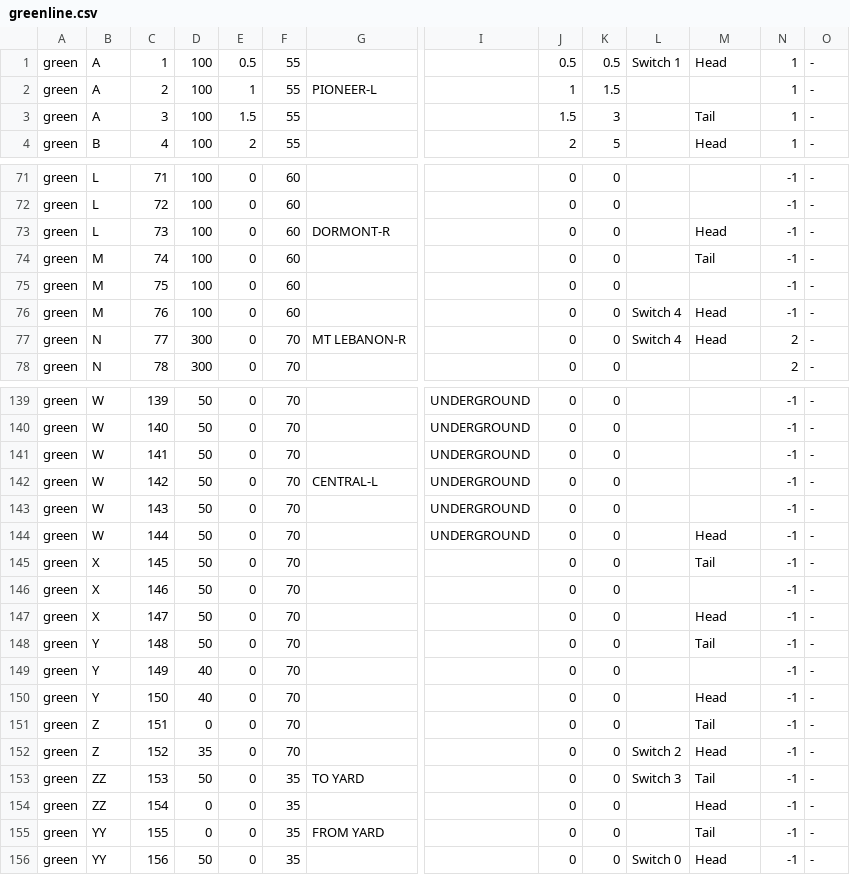
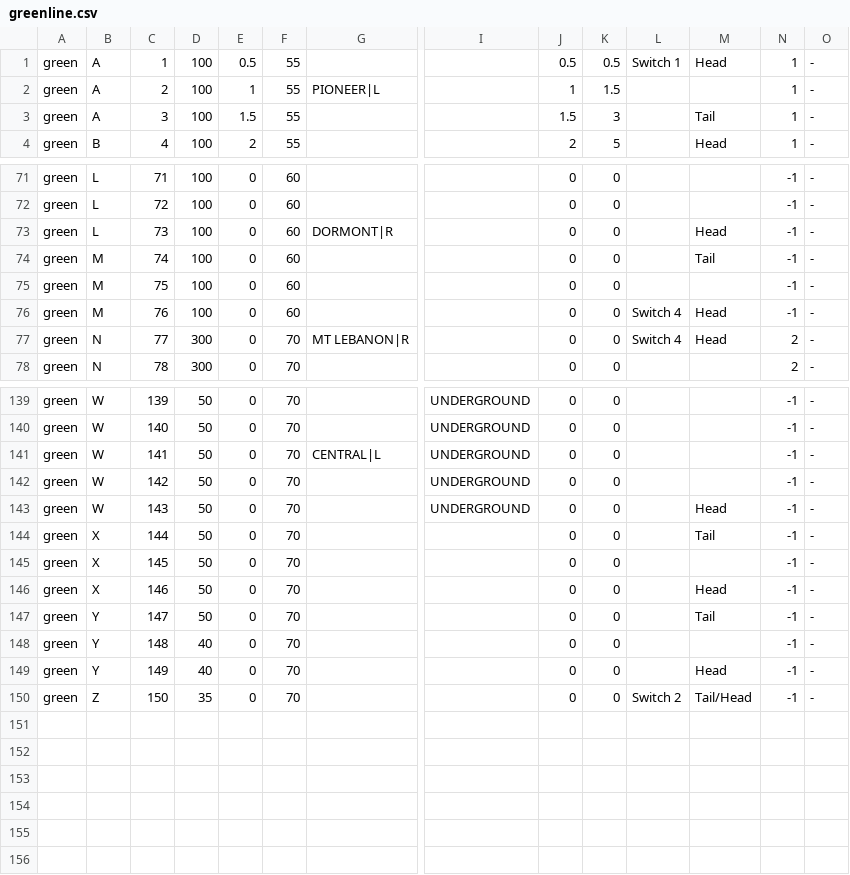
Before and after one commit to kevingilboy/COE1186, a CSV file: TrainSystem/src/SubSystemModules/TrackModel/greenline.csv, drawn as a sheet; only a part is shown, gaps mark what is left out; rows hold the shown columns only; the diff covers the shown part only; the diff names each change by its address in the sheet, - before the commit and + after, or states it on an @@ line.

Commit message:
subsystem functionality, interaction, and UI Look-and-Feel update
- reformatted csv
- updated icons
- added block selection functionality via mouseover + mouseclick in (to be rendered) track view panel
- more code cleanup & reorganization

```diff
--- a/TrainSystem/src/SubSystemModules/TrackModel/greenline.csv
+++ b/TrainSystem/src/SubSystemModules/TrackModel/greenline.csv
-G2: PIONEER-L
+G2: PIONEER|L
-G73: DORMONT-R
+G73: DORMONT|R
-G77: MT LEBANON-R
+G77: MT LEBANON|R
-G141: (empty)
+G141: CENTRAL|L
-G142: CENTRAL-L
+G142: (empty)
-M143: (empty)
+M143: Head
-B144: W
+B144: X
-I144: UNDERGROUND
+I144: (empty)
-M144: Head
+M144: Tail
-M145: Tail
+M145: (empty)
-M146: (empty)
+M146: Head
-B147: X
+B147: Y
-M147: Head
+M147: Tail
-D148: 50
+D148: 40
-M148: Tail
+M148: (empty)
-M149: (empty)
+M149: Head
-B150: Y
+B150: Z
-D150: 40
+D150: 35
-L150: (empty)
+L150: Switch 2
-M150: Head
+M150: Tail/Head
-row 151: green | Z | 151 | 0 | 0 | 70 |  |  | 0 | 0 |  | Tail | -1 | -
-row 152: green | Z | 152 | 35 | 0 | 70 |  |  | 0 | 0 | Switch 2 | Head | -1 | -
-row 153: green | ZZ | 153 | 50 | 0 | 35 | TO YARD |  | 0 | 0 | Switch 3 | Tail | -1 | -
-row 154: green | ZZ | 154 | 0 | 0 | 35 |  |  | 0 | 0 |  | Head | -1 | -
-row 155: green | YY | 155 | 0 | 0 | 35 | FROM YARD |  | 0 | 0 |  | Tail | -1 | -
-row 156: green | YY | 156 | 50 | 0 | 35 |  |  | 0 | 0 | Switch 0 | Head | -1 | -
```
Also changed, not shown: 51 edited cells elsewhere in this file, 3 other files.
